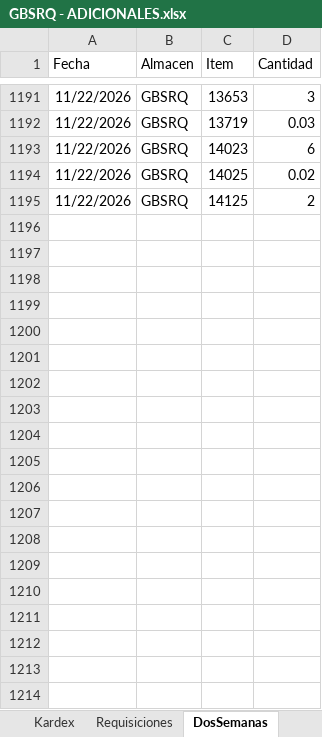
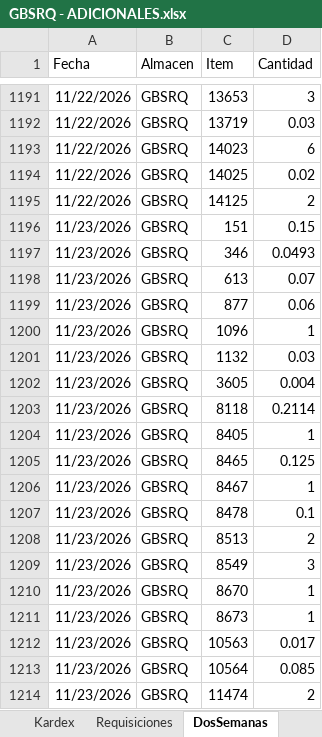
Before and after one commit to AlvaroCornejo/EBC_PEDIDOS_ADICIONALES, an Excel workbook: data/GBSRQ - ADICIONALES.xlsx, sheet DosSemanas, drawn as a sheet; only a part is shown, gaps mark what is left out; values as stored, in another font and other column widths than the file's, no borders; table styles not drawn; the diff covers the shown part only; the diff names each change by its address in the sheet, - before the commit and + after, or states it on an @@ line.

```diff
--- a/data/GBSRQ - ADICIONALES.xlsx (sheet DosSemanas)
+++ b/data/GBSRQ - ADICIONALES.xlsx (sheet DosSemanas)
+row 1196: 11/23/2026 | GBSRQ | 151 | 0.15
+row 1197: 11/23/2026 | GBSRQ | 346 | 0.0493
+row 1198: 11/23/2026 | GBSRQ | 613 | 0.07
+row 1199: 11/23/2026 | GBSRQ | 877 | 0.06
+row 1200: 11/23/2026 | GBSRQ | 1096 | 1
+row 1201: 11/23/2026 | GBSRQ | 1132 | 0.03
+row 1202: 11/23/2026 | GBSRQ | 3605 | 0.004
+row 1203: 11/23/2026 | GBSRQ | 8118 | 0.2114
+row 1204: 11/23/2026 | GBSRQ | 8405 | 1
+row 1205: 11/23/2026 | GBSRQ | 8465 | 0.125
+row 1206: 11/23/2026 | GBSRQ | 8467 | 1
+row 1207: 11/23/2026 | GBSRQ | 8478 | 0.1
+row 1208: 11/23/2026 | GBSRQ | 8513 | 2
+row 1209: 11/23/2026 | GBSRQ | 8549 | 3
+row 1210: 11/23/2026 | GBSRQ | 8670 | 1
+row 1211: 11/23/2026 | GBSRQ | 8673 | 1
+row 1212: 11/23/2026 | GBSRQ | 10563 | 0.017
+row 1213: 11/23/2026 | GBSRQ | 10564 | 0.085
+row 1214: 11/23/2026 | GBSRQ | 11474 | 2
```
Also changed, not shown: 68 added rows elsewhere in this sheet, sheet Kardex, sheet PARAMETROS, data/AASI - ADICIONALES.xlsx, data/CDL28 - ADICIONALES.xlsx, 8 other files.
